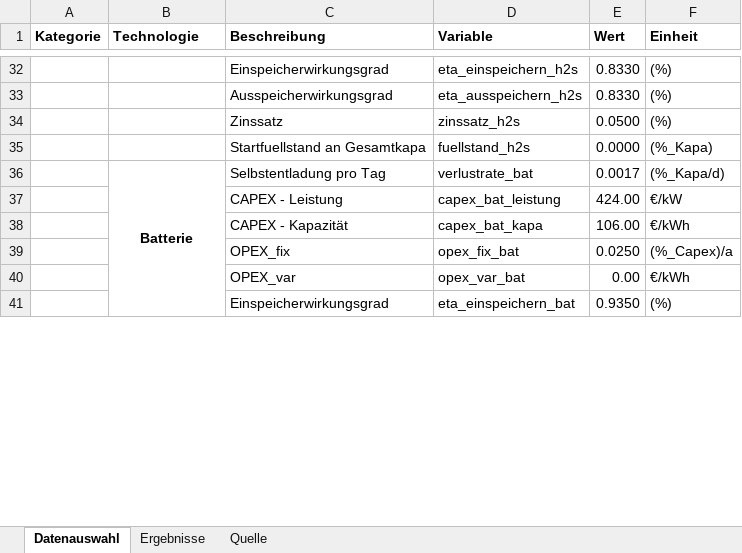
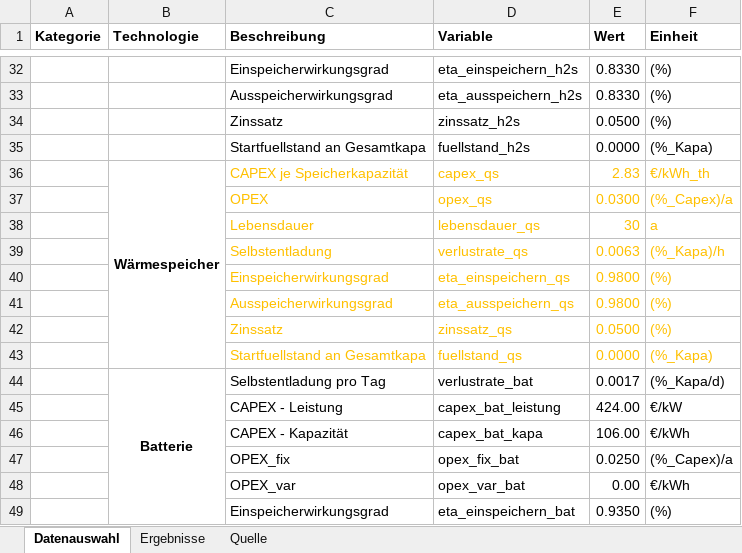
Before and after one commit to michaelheberl/FENES_P2X, an Excel workbook: Methanol_DAC_Greenfield_Patagonien/Datenbank.xlsx, sheet Datenauswahl, drawn as a sheet; only a part is shown, gaps mark what is left out; values as stored, in another font and other column widths than the file's, no borders; the diff names each change by its address in the sheet, - before the commit and + after, or states it on an @@ line.

Commit message:
Methanol Modell Wärmespeicher eingefügt

```diff
--- a/Methanol_DAC_Greenfield_Patagonien/Datenbank.xlsx (sheet Datenauswahl)
+++ b/Methanol_DAC_Greenfield_Patagonien/Datenbank.xlsx (sheet Datenauswahl)
+row 36:  | Wärmespeicher | CAPEX je Speicherkapazität | capex_qs | 2.83 | €/kWh_th
+row 37:  |  | OPEX | opex_qs | 0.0300 | (%_Capex)/a
+row 38:  |  | Lebensdauer | lebensdauer_qs | 30 | a
+row 39:  |  | Selbstentladung | verlustrate_qs | 0.0063 | (%_Kapa)/h
+row 40:  |  | Einspeicherwirkungsgrad | eta_einspeichern_qs | 0.9800 | (%)
+row 41:  |  | Ausspeicherwirkungsgrad | eta_ausspeichern_qs | 0.9800 | (%)
+row 42:  |  | Zinssatz | zinssatz_qs | 0.0500 | (%)
+row 43:  |  | Startfuellstand an Gesamtkapa | fuellstand_qs | 0.0000 | (%_Kapa)
```
Also changed, not shown: sheet Ergebnisse, 2 other files.
